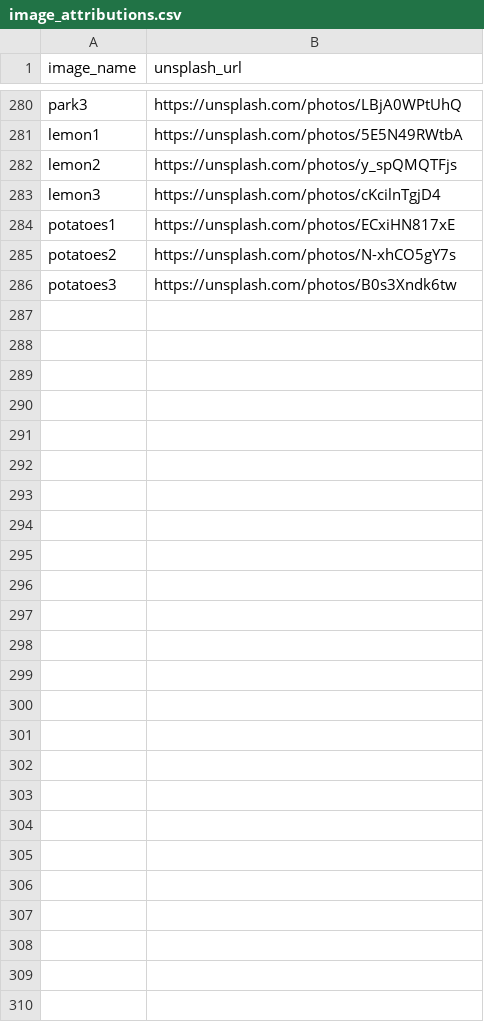
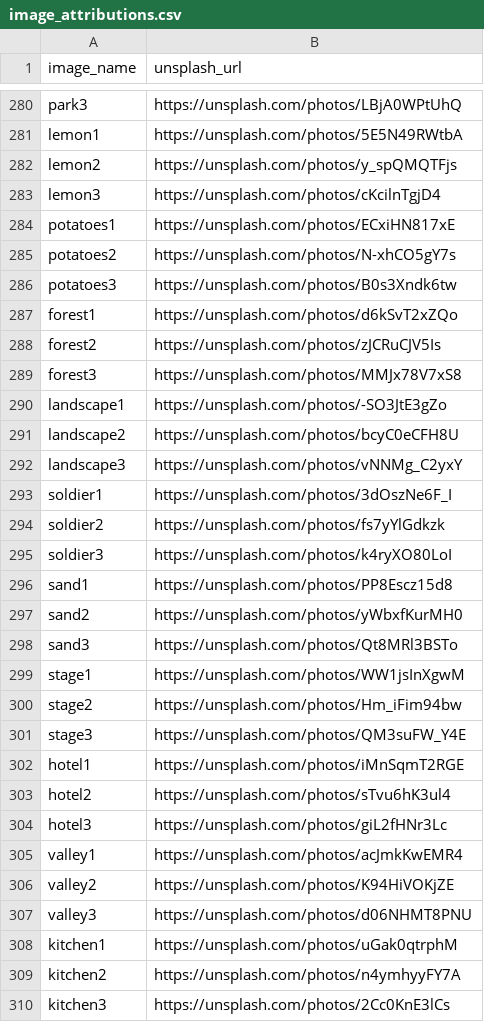
Before and after one commit to LibreLingoCommunity/LibreLingo, a CSV file: docs/image_attributions.csv, drawn as a sheet; only a part is shown, gaps mark what is left out; the diff names each change by its address in the sheet, - before the commit and + after, or states it on an @@ line.

Commit message:
Added images

```diff
--- a/docs/image_attributions.csv
+++ b/docs/image_attributions.csv
+row 287: forest1 | https://unsplash.com/photos/d6kSvT2xZQo
+row 288: forest2 | https://unsplash.com/photos/zJCRuCJV5Is
+row 289: forest3 | https://unsplash.com/photos/MMJx78V7xS8
+row 290: landscape1 | https://unsplash.com/photos/-SO3JtE3gZo
+row 291: landscape2 | https://unsplash.com/photos/bcyC0eCFH8U
+row 292: landscape3 | https://unsplash.com/photos/vNNMg_C2yxY
+row 293: soldier1 | https://unsplash.com/photos/3dOszNe6F_I
+row 294: soldier2 | https://unsplash.com/photos/fs7yYlGdkzk
+row 295: soldier3 | https://unsplash.com/photos/k4ryXO80LoI
+row 296: sand1 | https://unsplash.com/photos/PP8Escz15d8
+row 297: sand2 | https://unsplash.com/photos/yWbxfKurMH0
+row 298: sand3 | https://unsplash.com/photos/Qt8MRl3BSTo
+row 299: stage1 | https://unsplash.com/photos/WW1jsInXgwM
+row 300: stage2 | https://unsplash.com/photos/Hm_iFim94bw
+row 301: stage3 | https://unsplash.com/photos/QM3suFW_Y4E
+row 302: hotel1 | https://unsplash.com/photos/iMnSqmT2RGE
+row 303: hotel2 | https://unsplash.com/photos/sTvu6hK3ul4
+row 304: hotel3 | https://unsplash.com/photos/giL2fHNr3Lc
+row 305: valley1 | https://unsplash.com/photos/acJmkKwEMR4
+row 306: valley2 | https://unsplash.com/photos/K94HiVOKjZE
+row 307: valley3 | https://unsplash.com/photos/d06NHMT8PNU
+row 308: kitchen1 | https://unsplash.com/photos/uGak0qtrphM
+row 309: kitchen2 | https://unsplash.com/photos/n4ymhyyFY7A
+row 310: kitchen3 | https://unsplash.com/photos/2Cc0KnE3lCs
```
